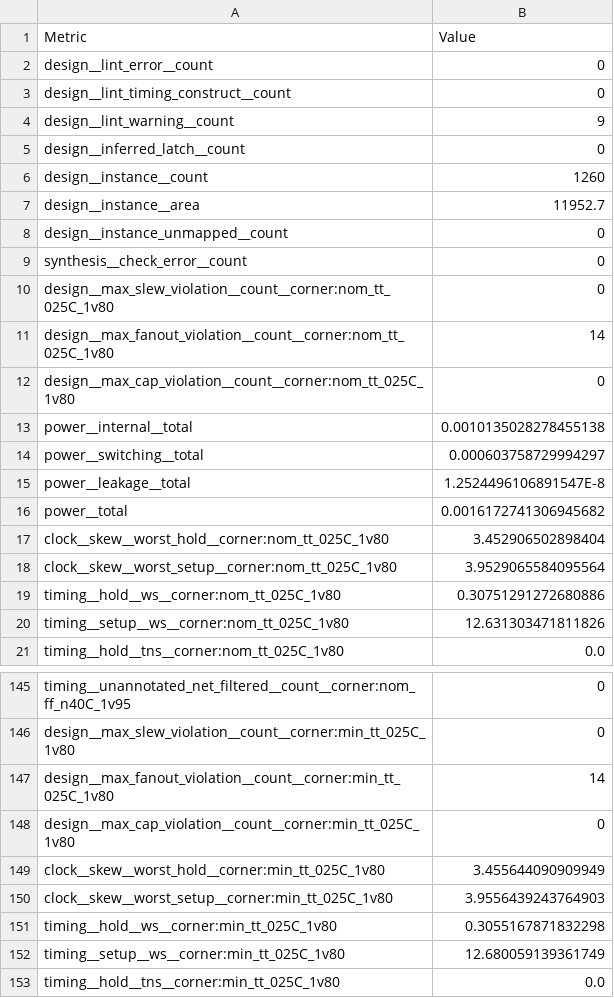
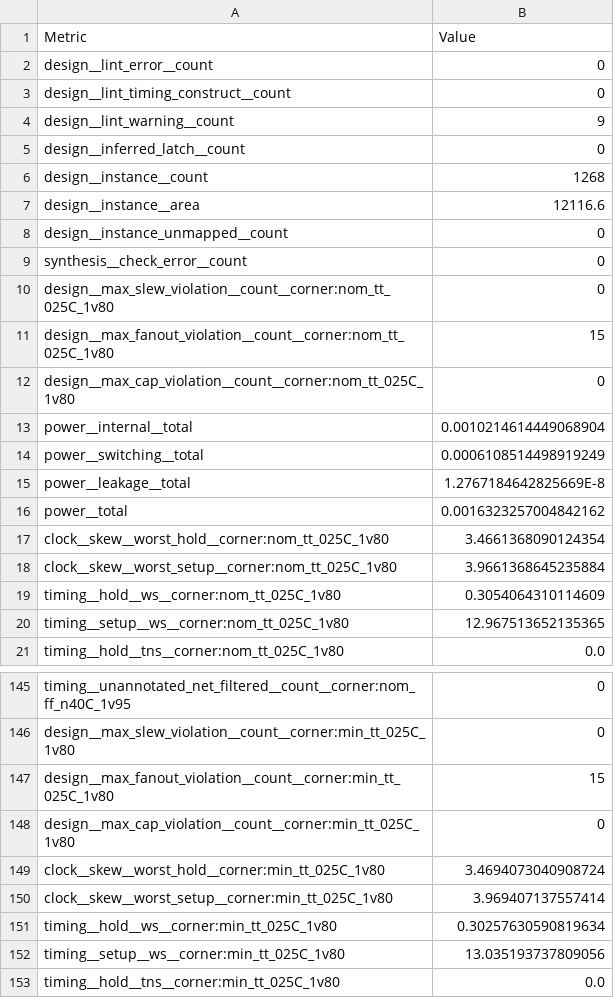
Before and after one commit to krisjdev/tinytapeout-sky-25a, a CSV file: projects/tt_um_uart_spi/stats/metrics.csv, drawn as a sheet; only a part is shown, gaps mark what is left out; the diff covers the shown part only.

```diff
--- a/projects/tt_um_uart_spi/stats/metrics.csv
+++ b/projects/tt_um_uart_spi/stats/metrics.csv
@@ -5,4 +5,4 @@ design__lint_warning__count,9
 design__inferred_latch__count,0
-design__instance__count,1260
-design__instance__area,11952.7
+design__instance__count,1268
+design__instance__area,12116.6
 design__instance_unmapped__count,0
@@ -10,12 +10,12 @@ synthesis__check_error__count,0
 design__max_slew_violation__count__corner:nom_tt_025C_1v80,0
-design__max_fanout_violation__count__corner:nom_tt_025C_1v80,14
+design__max_fanout_violation__count__corner:nom_tt_025C_1v80,15
 design__max_cap_violation__count__corner:nom_tt_025C_1v80,0
-power__internal__total,0.0010135028278455138
-power__switching__total,0.000603758729994297
-power__leakage__total,1.2524496106891547E-8
-power__total,0.0016172741306945682
-clock__skew__worst_hold__corner:nom_tt_025C_1v80,3.452906502898404
-clock__skew__worst_setup__corner:nom_tt_025C_1v80,3.9529065584095564
-timing__hold__ws__corner:nom_tt_025C_1v80,0.30751291272680886
-timing__setup__ws__corner:nom_tt_025C_1v80,12.631303471811826
+power__internal__total,0.0010214614449068904
+power__switching__total,0.0006108514498919249
+power__leakage__total,1.2767184642825669E-8
+power__total,0.0016323257004842162
+clock__skew__worst_hold__corner:nom_tt_025C_1v80,3.4661368090124354
+clock__skew__worst_setup__corner:nom_tt_025C_1v80,3.9661368645235884
+timing__hold__ws__corner:nom_tt_025C_1v80,0.3054064310114609
+timing__setup__ws__corner:nom_tt_025C_1v80,12.967513652135365
 timing__hold__tns__corner:nom_tt_025C_1v80,0.0
@@ -146,8 +146,8 @@ timing__unannotated_net_filtered__count__corner:nom_ff_n40C_1v95,0
 design__max_slew_violation__count__corner:min_tt_025C_1v80,0
-design__max_fanout_violation__count__corner:min_tt_025C_1v80,14
+design__max_fanout_violation__count__corner:min_tt_025C_1v80,15
 design__max_cap_violation__count__corner:min_tt_025C_1v80,0
-clock__skew__worst_hold__corner:min_tt_025C_1v80,3.455644090909949
-clock__skew__worst_setup__corner:min_tt_025C_1v80,3.9556439243764903
-timing__hold__ws__corner:min_tt_025C_1v80,0.3055167871832298
-timing__setup__ws__corner:min_tt_025C_1v80,12.680059139361749
+clock__skew__worst_hold__corner:min_tt_025C_1v80,3.4694073040908724
+clock__skew__worst_setup__corner:min_tt_025C_1v80,3.969407137557414
+timing__hold__ws__corner:min_tt_025C_1v80,0.30257630590819634
+timing__setup__ws__corner:min_tt_025C_1v80,13.035193737809056
 timing__hold__tns__corner:min_tt_025C_1v80,0.0
```
Also changed, not shown: 99 edited cells elsewhere in this file, 6 other files.
